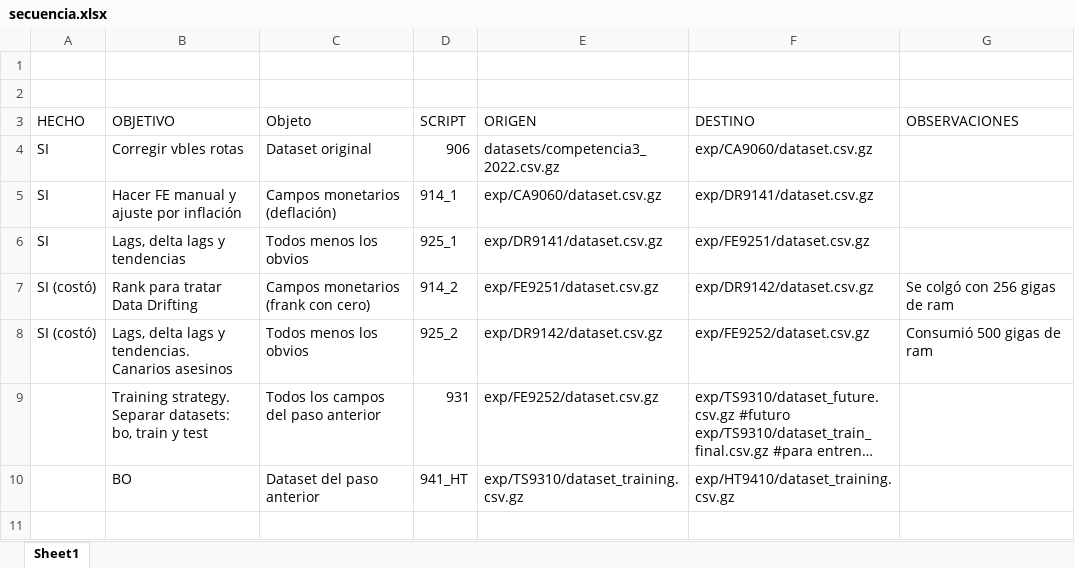
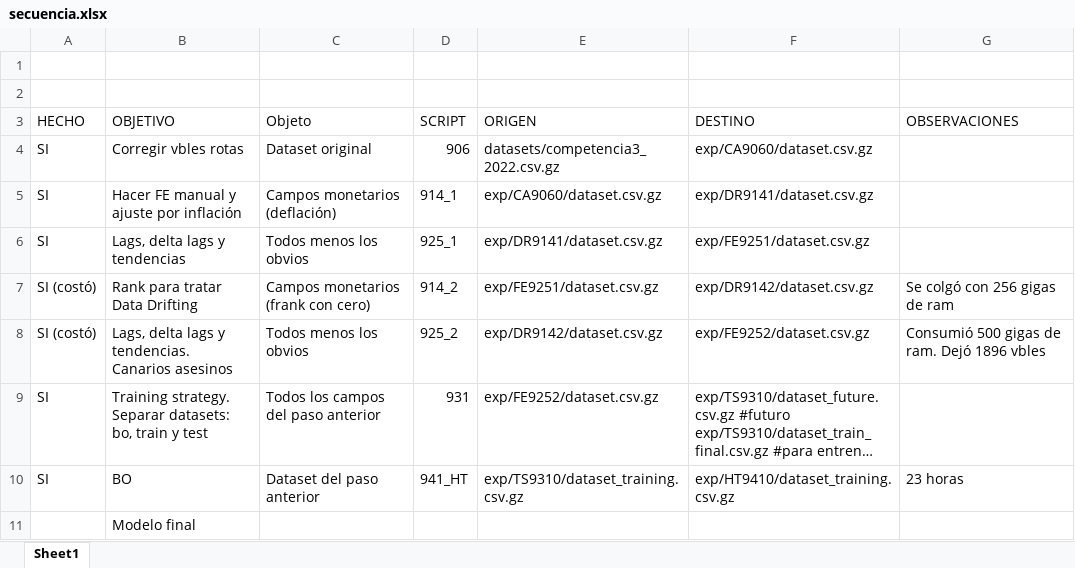
Before and after one commit to JuanIgnacioGaricoche/dmeyf_2022, an Excel workbook: src/competencia3/secuencia.xlsx, sheet Sheet1, drawn as a sheet; long unchanged cells end in …; values as stored, in another font and other column widths than the file's, no borders; the diff names each change by its address in the sheet, - before the commit and + after, or states it on an @@ line.

Commit message:
Agrego comentarios y nuevos pasos

```diff
--- a/src/competencia3/secuencia.xlsx (sheet Sheet1)
+++ b/src/competencia3/secuencia.xlsx (sheet Sheet1)
-G8 (OBSERVACIONES): Consumió 500 gigas de ram
+G8 (OBSERVACIONES): Consumió 500 gigas de ram. Dejó 1896 vbles
-A9:A10 (HECHO): (empty)
+A9:A10 (HECHO): SI
-G10 (OBSERVACIONES): (empty)
+G10 (OBSERVACIONES): 23 horas
+row 11:  | Modelo final
```
